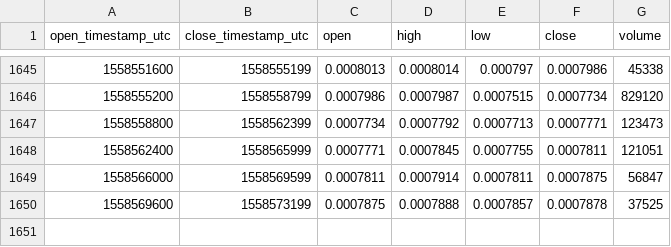
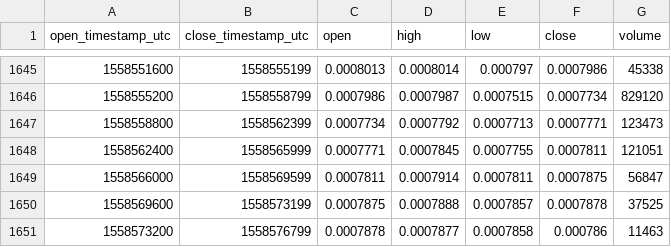
Before and after one commit to cryptobigbro/bitmex-EOSM19, a CSV file: bitmex-EOSM19-1h.csv, drawn as a sheet; only a part is shown, gaps mark what is left out; the diff names each change by its address in the sheet, - before the commit and + after, or states it on an @@ line.

Commit message:
Update OHLCV data.

```diff
--- a/bitmex-EOSM19-1h.csv
+++ b/bitmex-EOSM19-1h.csv
+row 1651: 1558573200 | 1558576799 | 0.0007878 | 0.0007877 | 0.0007858 | 0.000786 | 11463
```
